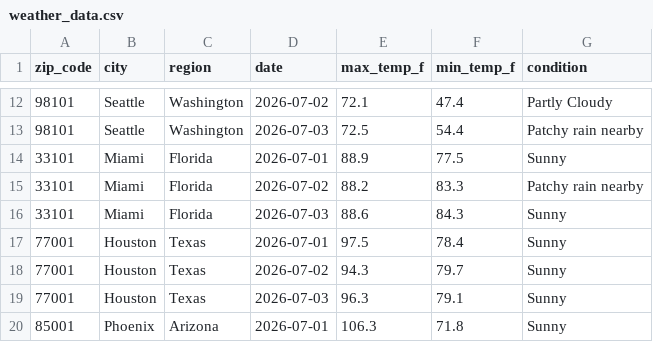
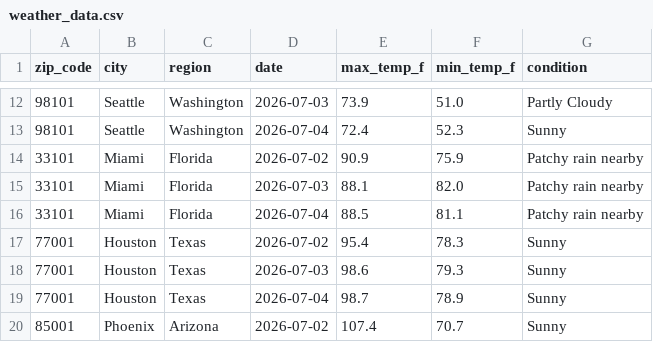
Before and after one commit to vsofelka/weather-api-pipeline, a CSV file: weather_data.csv, drawn as a sheet; only a part is shown, gaps mark what is left out; the diff covers the shown part only.

```diff
--- a/weather_data.csv
+++ b/weather_data.csv
@@ -12,9 +12,9 @@ zip_code,city,region,date,max_temp_f,min_temp_f,condition
-98101,Seattle,Washington,2026-07-02,72.1,47.4,Partly Cloudy
-98101,Seattle,Washington,2026-07-03,72.5,54.4,Patchy rain nearby
-33101,Miami,Florida,2026-07-01,88.9,77.5,Sunny
-33101,Miami,Florida,2026-07-02,88.2,83.3,Patchy rain nearby
-33101,Miami,Florida,2026-07-03,88.6,84.3,Sunny
-77001,Houston,Texas,2026-07-01,97.5,78.4,Sunny
-77001,Houston,Texas,2026-07-02,94.3,79.7,Sunny
-77001,Houston,Texas,2026-07-03,96.3,79.1,Sunny
-85001,Phoenix,Arizona,2026-07-01,106.3,71.8,Sunny
+98101,Seattle,Washington,2026-07-03,73.9,51.0,Partly Cloudy
+98101,Seattle,Washington,2026-07-04,72.4,52.3,Sunny
+33101,Miami,Florida,2026-07-02,90.9,75.9,Patchy rain nearby
+33101,Miami,Florida,2026-07-03,88.1,82.0,Patchy rain nearby
+33101,Miami,Florida,2026-07-04,88.5,81.1,Patchy rain nearby
+77001,Houston,Texas,2026-07-02,95.4,78.3,Sunny
+77001,Houston,Texas,2026-07-03,98.6,79.3,Sunny
+77001,Houston,Texas,2026-07-04,98.7,78.9,Sunny
+85001,Phoenix,Arizona,2026-07-02,107.4,70.7,Sunny
```
Also changed, not shown: 157 edited cells elsewhere in this file.
